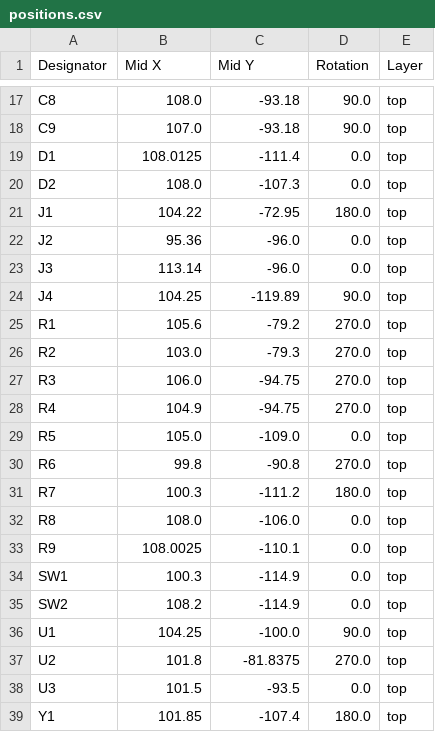
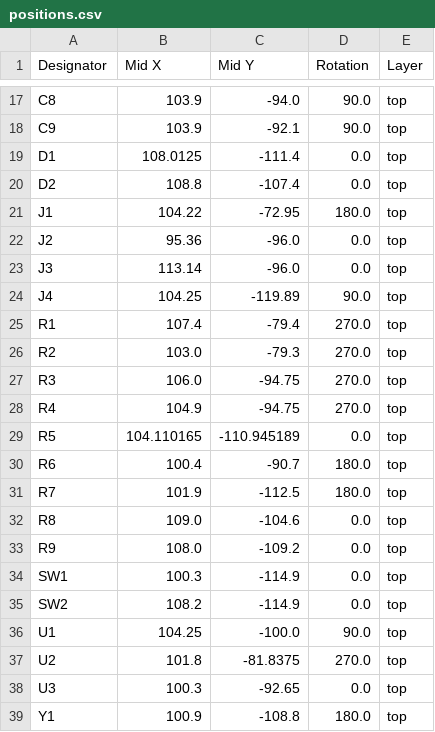
Before and after one commit to Caspia-n/RiftBoard, a CSV file: production/positions.csv, drawn as a sheet; only a part is shown, gaps mark what is left out; the diff covers the shown part only; the diff names each change by its address in the sheet, - before the commit and + after, or states it on an @@ line.

```diff
--- a/production/positions.csv
+++ b/production/positions.csv
-B17 (Mid X): 108.0
+B17 (Mid X): 103.9
-C17 (Mid Y): -93.18
+C17 (Mid Y): -94.0
-B18 (Mid X): 107.0
+B18 (Mid X): 103.9
-C18 (Mid Y): -93.18
+C18 (Mid Y): -92.1
-B20 (Mid X): 108.0
+B20 (Mid X): 108.8
-C20 (Mid Y): -107.3
+C20 (Mid Y): -107.4
-B25 (Mid X): 105.6
+B25 (Mid X): 107.4
-C25 (Mid Y): -79.2
+C25 (Mid Y): -79.4
-B29 (Mid X): 105.0
+B29 (Mid X): 104.110165
-C29 (Mid Y): -109.0
+C29 (Mid Y): -110.945189
-B30 (Mid X): 99.8
+B30 (Mid X): 100.4
-C30 (Mid Y): -90.8
+C30 (Mid Y): -90.7
-D30 (Rotation): 270.0
+D30 (Rotation): 180.0
-B31 (Mid X): 100.3
+B31 (Mid X): 101.9
-C31 (Mid Y): -111.2
+C31 (Mid Y): -112.5
-B32 (Mid X): 108.0
+B32 (Mid X): 109.0
-C32 (Mid Y): -106.0
+C32 (Mid Y): -104.6
-B33 (Mid X): 108.0025
+B33 (Mid X): 108.0
-C33 (Mid Y): -110.1
+C33 (Mid Y): -109.2
-B38 (Mid X): 101.5
+B38 (Mid X): 100.3
-C38 (Mid Y): -93.5
+C38 (Mid Y): -92.65
-B39 (Mid X): 101.85
+B39 (Mid X): 100.9
-C39 (Mid Y): -107.4
+C39 (Mid Y): -108.8
```
Also changed, not shown: 32 edited cells elsewhere in this file, 41 other files.
